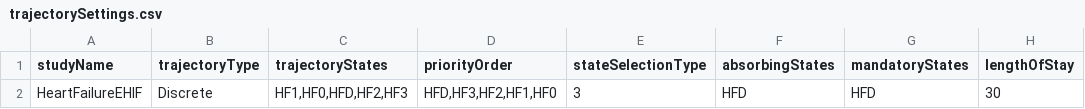
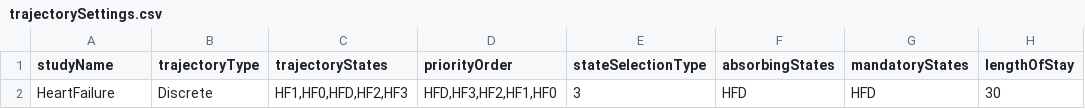
Before and after one commit to HealthInformaticsUT/HeartFailureTrajectoryCostStudy, a CSV file: inst/Settings/trajectorySettings.csv, drawn as a sheet; only a part is shown; the diff names each change by its address in the sheet, - before the commit and + after, or states it on an @@ line.

```diff
--- a/inst/Settings/trajectorySettings.csv
+++ b/inst/Settings/trajectorySettings.csv
-A2 (studyName): HeartFailureEHIF
+A2 (studyName): HeartFailure
```
Also changed, not shown: 37 other files.
